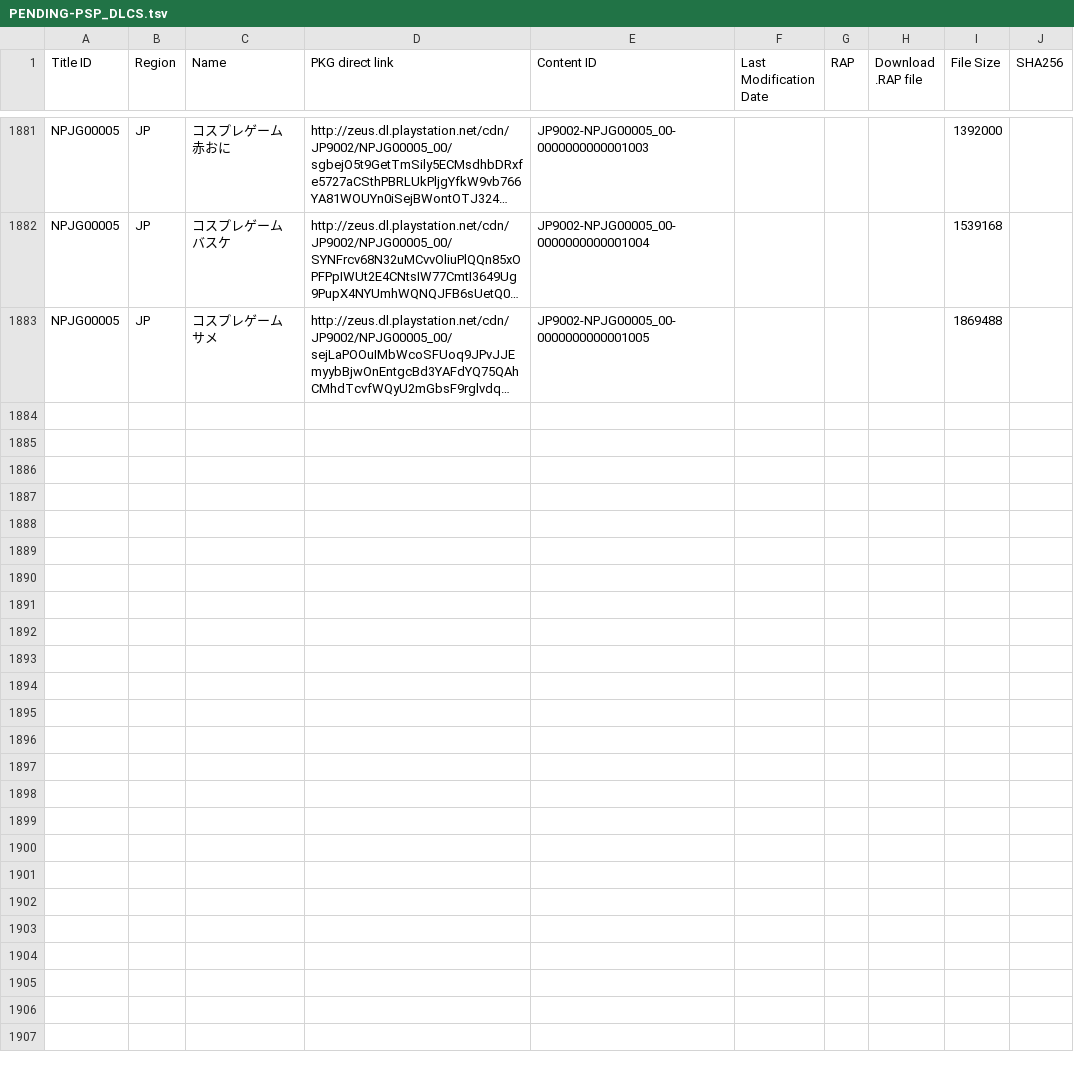
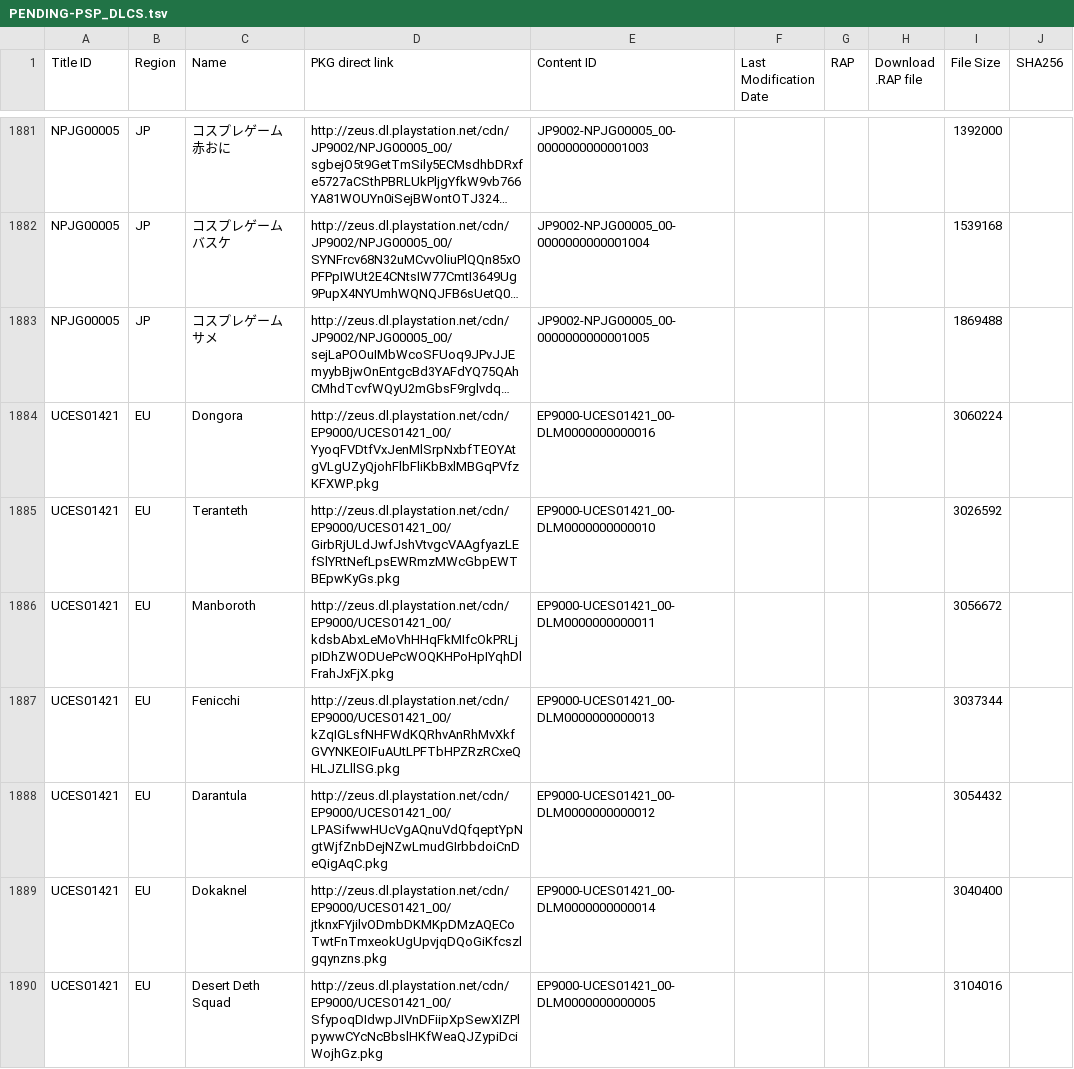
Before and after one commit to 1jtp8sobiu/1jtp8sobiu.github.io, a TSV file: tsv/PENDING-PSP_DLCS.tsv, drawn as a sheet; only a part is shown, gaps mark what is left out; long unchanged cells end in …; the diff covers the shown part only; the diff names each change by its address in the sheet, - before the commit and + after, or states it on an @@ line.

Commit message:
PENDING-PSP_DLCS 20260821_092001

```diff
--- a/tsv/PENDING-PSP_DLCS.tsv
+++ b/tsv/PENDING-PSP_DLCS.tsv
+row 1884: UCES01421 | EU | Dongora | http://zeus.dl.playstation.net/cdn/EP9000/UCES01421_00/YyoqFVDtfVxJenMlSrpNxbfTEOYAtgVLgUZyQjohFlbFliKbBxlMBGqPVfzKFXWP.pkg | EP9000-UCES01421_00-DLM0000000000016 |  |  |  | 3060224
+row 1885: UCES01421 | EU | Teranteth | http://zeus.dl.playstation.net/cdn/EP9000/UCES01421_00/GirbRjULdJwfJshVtvgcVAAgfyazLEfSlYRtNefLpsEWRmzMWcGbpEWTBEpwKyGs.pkg | EP9000-UCES01421_00-DLM0000000000010 |  |  |  | 3026592
+row 1886: UCES01421 | EU | Manboroth | http://zeus.dl.playstation.net/cdn/EP9000/UCES01421_00/kdsbAbxLeMoVhHHqFkMIfcOkPRLjpIDhZWODUePcWOQKHPoHpIYqhDlFrahJxFjX.pkg | EP9000-UCES01421_00-DLM0000000000011 |  |  |  | 3056672
+row 1887: UCES01421 | EU | Fenicchi | http://zeus.dl.playstation.net/cdn/EP9000/UCES01421_00/kZqIGLsfNHFWdKQRhvAnRhMvXkfGVYNKEOIFuAUtLPFTbHPZRzRCxeQHLJZLllSG.pkg | EP9000-UCES01421_00-DLM0000000000013 |  |  |  | 3037344
+row 1888: UCES01421 | EU | Darantula | http://zeus.dl.playstation.net/cdn/EP9000/UCES01421_00/LPASifwwHUcVgAQnuVdQfqeptYpNgtWjfZnbDejNZwLmudGIrbbdoiCnDeQigAqC.pkg | EP9000-UCES01421_00-DLM0000000000012 |  |  |  | 3054432
+row 1889: UCES01421 | EU | Dokaknel | http://zeus.dl.playstation.net/cdn/EP9000/UCES01421_00/jtknxFYjilvODmbDKMKpDMzAQECoTwtFnTmxeokUgUpvjqDQoGiKfcszlgqynzns.pkg | EP9000-UCES01421_00-DLM0000000000014 |  |  |  | 3040400
+row 1890: UCES01421 | EU | Desert Deth Squad | http://zeus.dl.playstation.net/cdn/EP9000/UCES01421_00/SfypoqDIdwpJIVnDFiipXpSewXIZPlpywwCYcNcBbslHKfWeaQJZypiDciWojhGz.pkg | EP9000-UCES01421_00-DLM0000000000005 |  |  |  | 3104016
```
Also changed, not shown: 19 added rows elsewhere in this file.
